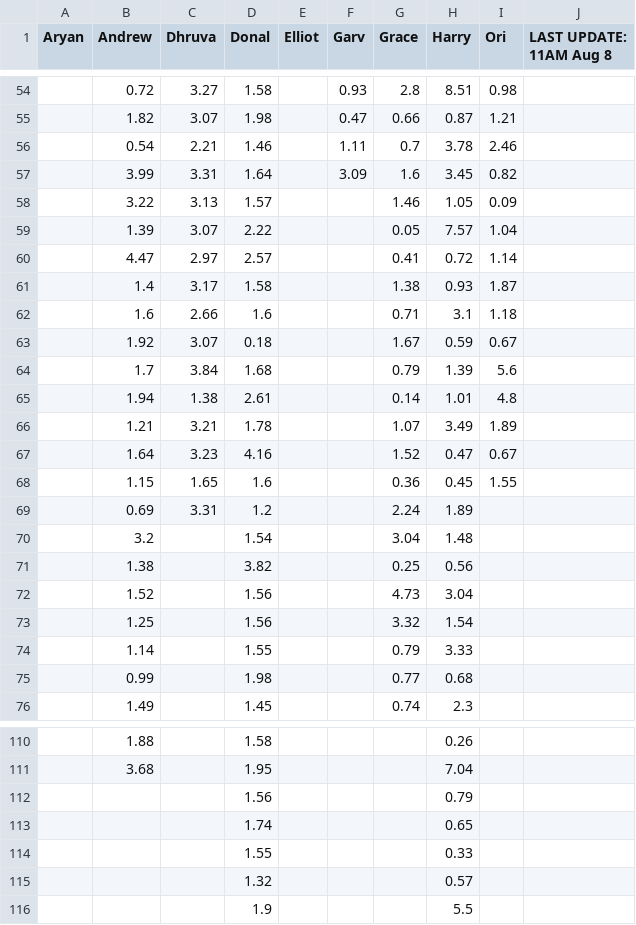
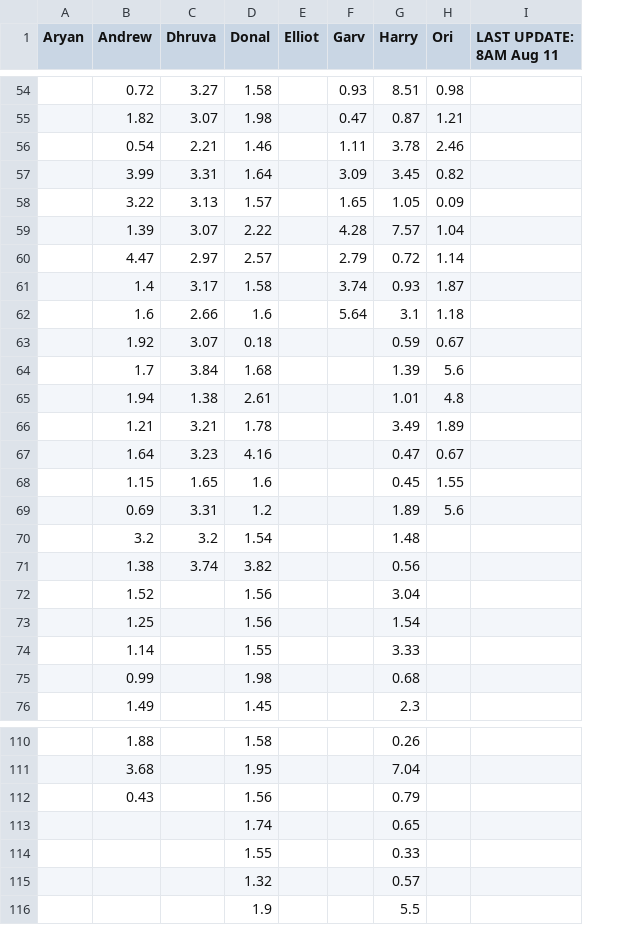
Before and after one commit to gracechen636/strava-leaderboard, a CSV file: data/friends_data.csv, drawn as a sheet; only a part is shown, gaps mark what is left out; removed rows and columns are numbered as before the commit, all else as after; the diff covers the shown part only; the diff names each change by its address in the sheet, - before the commit and + after, or states it on an @@ line.

```diff
--- a/data/friends_data.csv
+++ b/data/friends_data.csv
-column G (Grace), rows 54-76: 2.8 | 0.66 | 0.7 | 1.6 | 1.46 | 0.05 | 0.41 | 1.38 | 0.71 | 1.67 | 0.79 | 0.14 | 1.07 | 1.52 | 0.36 | 2.24 | 3.04 | 0.25 | 4.73 | 3.32 | 0.79 | 0.77 | 0.74
-column J (LAST UPDATE: 11AM Aug 8), empty
+column I (LAST UPDATE: 8AM Aug 11), empty
-F58 (Garv): (empty)
+F58 (Garv): 1.65
-F59 (Garv): (empty)
+F59 (Garv): 4.28
-F60 (Garv): (empty)
+F60 (Garv): 2.79
-F61 (Garv): (empty)
+F61 (Garv): 3.74
-F62 (Garv): (empty)
+F62 (Garv): 5.64
-H69 (Ori): (empty)
+H69 (Ori): 5.6
-C70 (Dhruva): (empty)
+C70 (Dhruva): 3.2
-C71 (Dhruva): (empty)
+C71 (Dhruva): 3.74
-B112 (Andrew): (empty)
+B112 (Andrew): 0.43
```
Also changed, not shown: 9 added rows and 6 edited cells elsewhere in this file, 5 other files.
